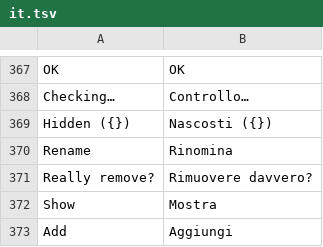
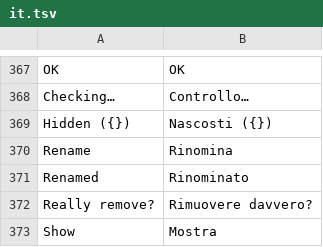
Before and after one commit to ebastos/g-amp, a TSV file: assets/lang/it.tsv, drawn as a sheet; only a part is shown, gaps mark what is left out; the shorter side is filled out with more unchanged rows.

```diff
--- a/assets/lang/it.tsv
+++ b/assets/lang/it.tsv
@@ -370,2 +370,3 @@ Hidden ({})	Nascosti ({})
 Rename	Rinomina
+Renamed	Rinominato
 Really remove?	Rimuovere davvero?
```
Also changed, not shown: assets/lang/de.tsv, assets/lang/es.tsv, 7 other files.
